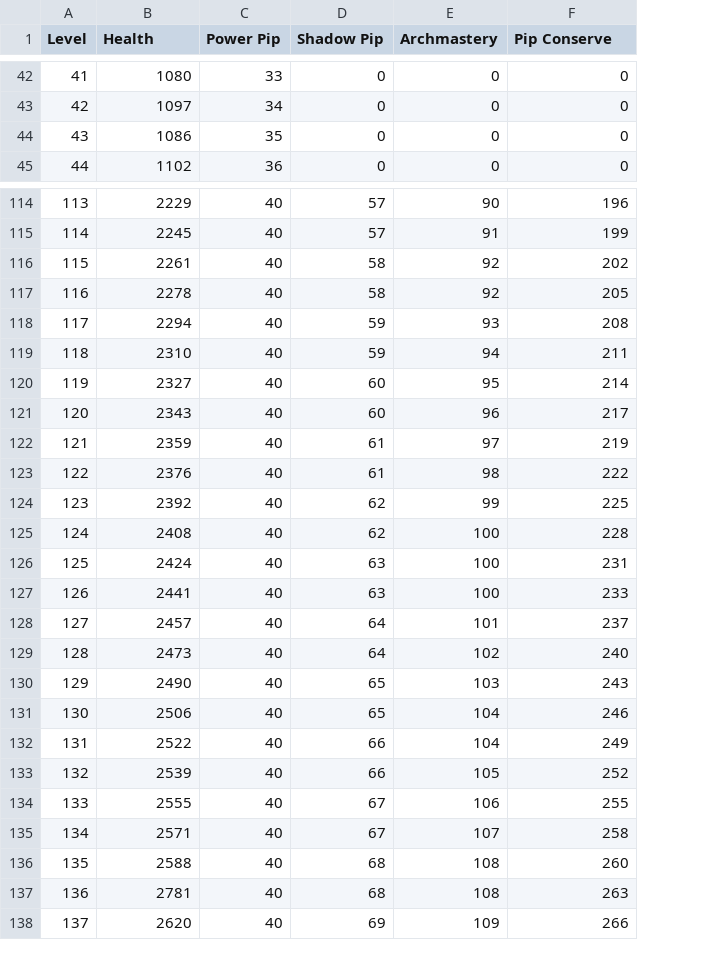
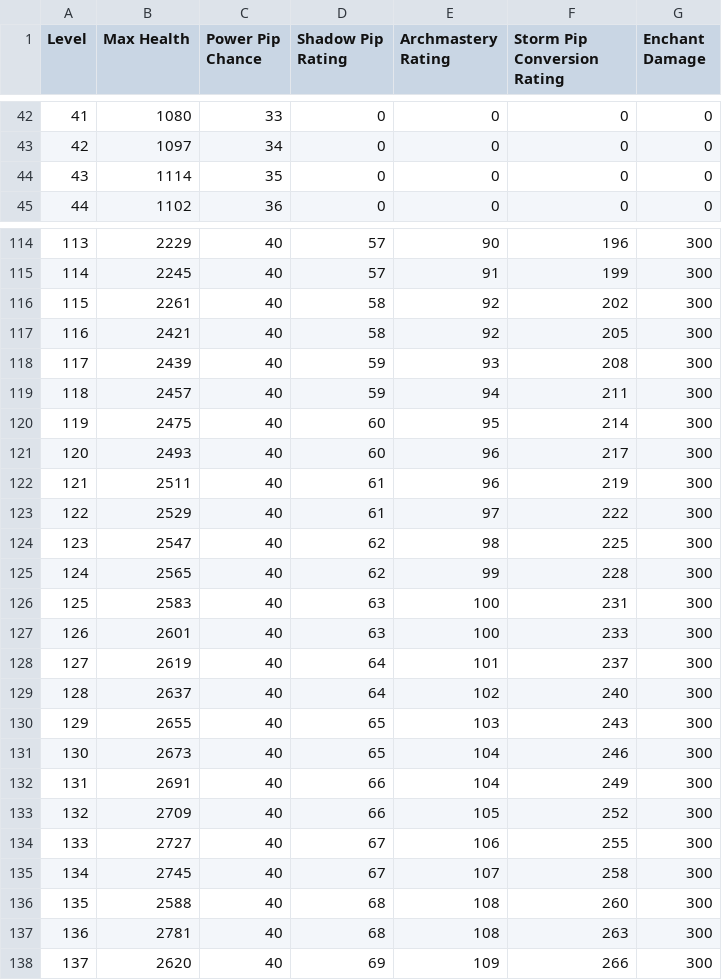
Before and after one commit to Aboele13/CompleteW101Gear, a CSV file: Base_Values/Storm_Base_Values.csv, drawn as a sheet; only a part is shown, gaps mark what is left out; the diff covers the shown part only; the diff names each change by its address in the sheet, - before the commit and + after, or states it on an @@ line.

```diff
--- a/Base_Values/Storm_Base_Values.csv
+++ b/Base_Values/Storm_Base_Values.csv
+column G (Enchant Damage), rows 42-45: all 0; rows 114-138: all 300
-B1: Health
+B1: Max Health
-C1: Power Pip
+C1: Power Pip Chance
-D1: Shadow Pip
+D1: Shadow Pip Rating
-E1: Archmastery
+E1: Archmastery Rating
-F1: Pip Conserve
+F1: Storm Pip Conversion Rating
-B44 (Max Health): 1086
+B44 (Max Health): 1114
-B117 (Max Health): 2278
+B117 (Max Health): 2421
-B118 (Max Health): 2294
+B118 (Max Health): 2439
-B119 (Max Health): 2310
+B119 (Max Health): 2457
-B120 (Max Health): 2327
+B120 (Max Health): 2475
-B121 (Max Health): 2343
+B121 (Max Health): 2493
-B122 (Max Health): 2359
+B122 (Max Health): 2511
-E122 (Archmastery Rating): 97
+E122 (Archmastery Rating): 96
-B123 (Max Health): 2376
+B123 (Max Health): 2529
-E123 (Archmastery Rating): 98
+E123 (Archmastery Rating): 97
-B124 (Max Health): 2392
+B124 (Max Health): 2547
-E124 (Archmastery Rating): 99
+E124 (Archmastery Rating): 98
-B125 (Max Health): 2408
+B125 (Max Health): 2565
-E125 (Archmastery Rating): 100
+E125 (Archmastery Rating): 99
-B126 (Max Health): 2424
+B126 (Max Health): 2583
-B127 (Max Health): 2441
+B127 (Max Health): 2601
-B128 (Max Health): 2457
+B128 (Max Health): 2619
-B129 (Max Health): 2473
+B129 (Max Health): 2637
-B130 (Max Health): 2490
+B130 (Max Health): 2655
-B131 (Max Health): 2506
+B131 (Max Health): 2673
-B132 (Max Health): 2522
+B132 (Max Health): 2691
-B133 (Max Health): 2539
+B133 (Max Health): 2709
-B134 (Max Health): 2555
+B134 (Max Health): 2727
-B135 (Max Health): 2571
+B135 (Max Health): 2745
```
Also changed, not shown: 36 edited cells elsewhere in this file, Base_Values/All_Base_Values.csv, Base_Values/Balance_Base_Values.csv, 47 other files.
